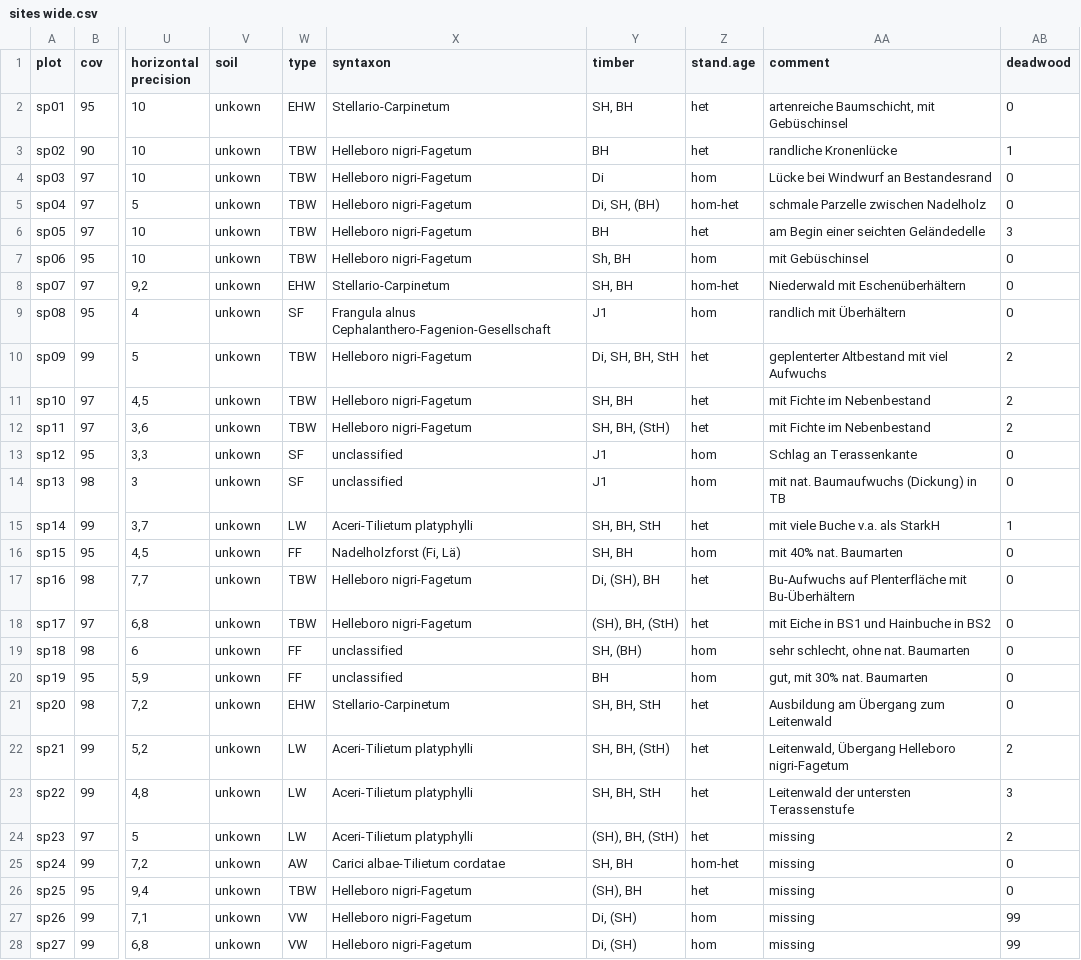
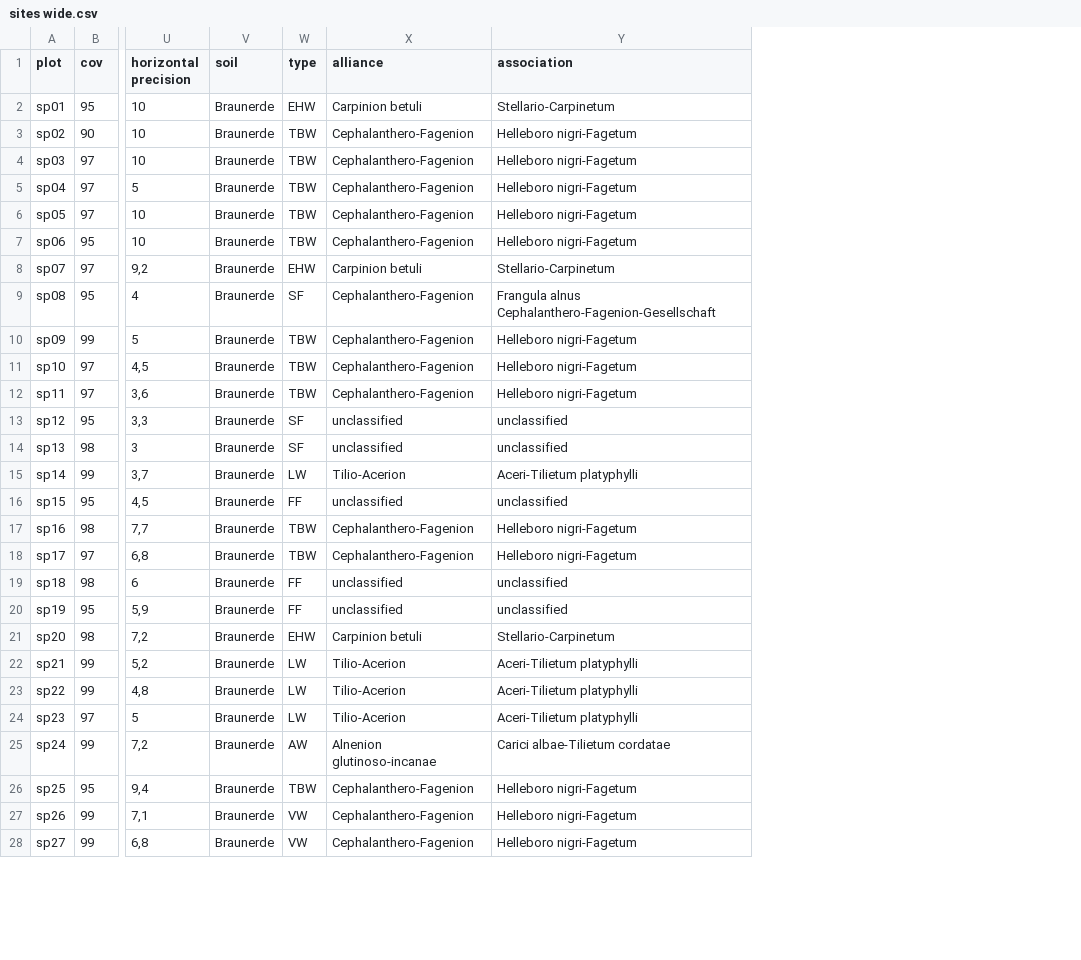
Before and after one commit to albinblaschka/vegsoup-data, a CSV file: stadl-paura dta/sites wide.csv, drawn as a sheet; only a part is shown, gaps mark what is left out; removed rows and columns are numbered as before the commit, all else as after; the diff covers the shown part only; the diff names each change by its address in the sheet, - before the commit and + after, or states it on an @@ line.

Commit message:
added coordinates for 7 new plots …
… , added alliances and dropped some uncompleted (unnecessary) columns

```diff
--- a/stadl-paura dta/sites wide.csv
+++ b/stadl-paura dta/sites wide.csv
+column X (alliance), rows 2-28: Carpinion betuli | Cephalanthero-Fagenion | Cephalanthero-Fagenion | Cephalanthero-Fagenion | Cephalanthero-Fagenion | Cephalanthero-Fagenion | Carpinion betuli | Cephalanthero-Fagenion | Cephalanthero-Fagenion | Cephalanthero-Fagenion | Cephalanthero-Fagenion | unclassified | unclassified | Tilio-Acerion | unclassified | Cephalanthero-Fagenion | Cephalanthero-Fagenion | unclassified | unclassified | Carpinion betuli | Tilio-Acerion | Tilio-Acerion | Tilio-Acerion | Alnenion glutinoso-incanae | Cephalanthero-Fagenion | Cephalanthero-Fagenion | Cephalanthero-Fagenion
-column Y (timber), rows 2-28: SH, BH | BH | Di | Di, SH, (BH) | BH | Sh, BH | SH, BH | J1 | Di, SH, BH, StH | SH, BH | SH, BH, (StH) | J1 | J1 | SH, BH, StH | SH, BH | Di, (SH), BH | (SH), BH, (StH) | SH, (BH) | BH | SH, BH, StH | SH, BH, (StH) | SH, BH, StH | (SH), BH, (StH) | SH, BH | (SH), BH | Di, (SH) | Di, (SH)
-column Z (stand.age), rows 2-28: het | het | hom | hom-het | het | hom | hom-het | hom | het | het | het | hom | hom | het | hom | het | het | hom | hom | het | het | het | het | hom-het | het | hom | hom
-column AA (comment), rows 2-28: artenreiche Baumschicht, mit Gebüschinsel | randliche Kronenlücke | Lücke bei Windwurf an Bestandesrand | schmale Parzelle zwischen Nadelholz | am Begin einer seichten Geländedelle | mit Gebüschinsel | Niederwald mit Eschenüberhältern | randlich mit Überhältern | geplenterter Altbestand mit viel Aufwuchs | mit Fichte im Nebenbestand | mit Fichte im Nebenbestand | Schlag an Terassenkante | mit nat. Baumaufwuchs (Dickung) in TB | mit viele Buche v.a. als StarkH | mit 40% nat. Baumarten | Bu-Aufwuchs auf Plenterfläche mit Bu-Überhältern | mit Eiche in BS1 und Hainbuche in BS2 | sehr schlecht, ohne nat. Baumarten | gut, mit 30% nat. Baumarten | Ausbildung am Übergang zum Leitenwald | Leitenwald, Übergang Helleboro nigri-Fagetum | Leitenwald der untersten Terassenstufe | missing | missing | missing | missing | missing
-column AB (deadwood), rows 2-28: 0 | 1 | 0 | 0 | 3 | 0 | 0 | 0 | 2 | 2 | 2 | 0 | 0 | 1 | 0 | 0 | 0 | 0 | 0 | 0 | 2 | 3 | 2 | 0 | 0 | 99 | 99
-Y1: syntaxon
+Y1: association
-V2:V28 (soil): unkown
+V2:V28 (soil): Braunerde
-Y16 (association): Nadelholzforst (Fi, Lä)
+Y16 (association): unclassified
```
Also changed, not shown: 7 added rows and 35 edited cells elsewhere in this file.
